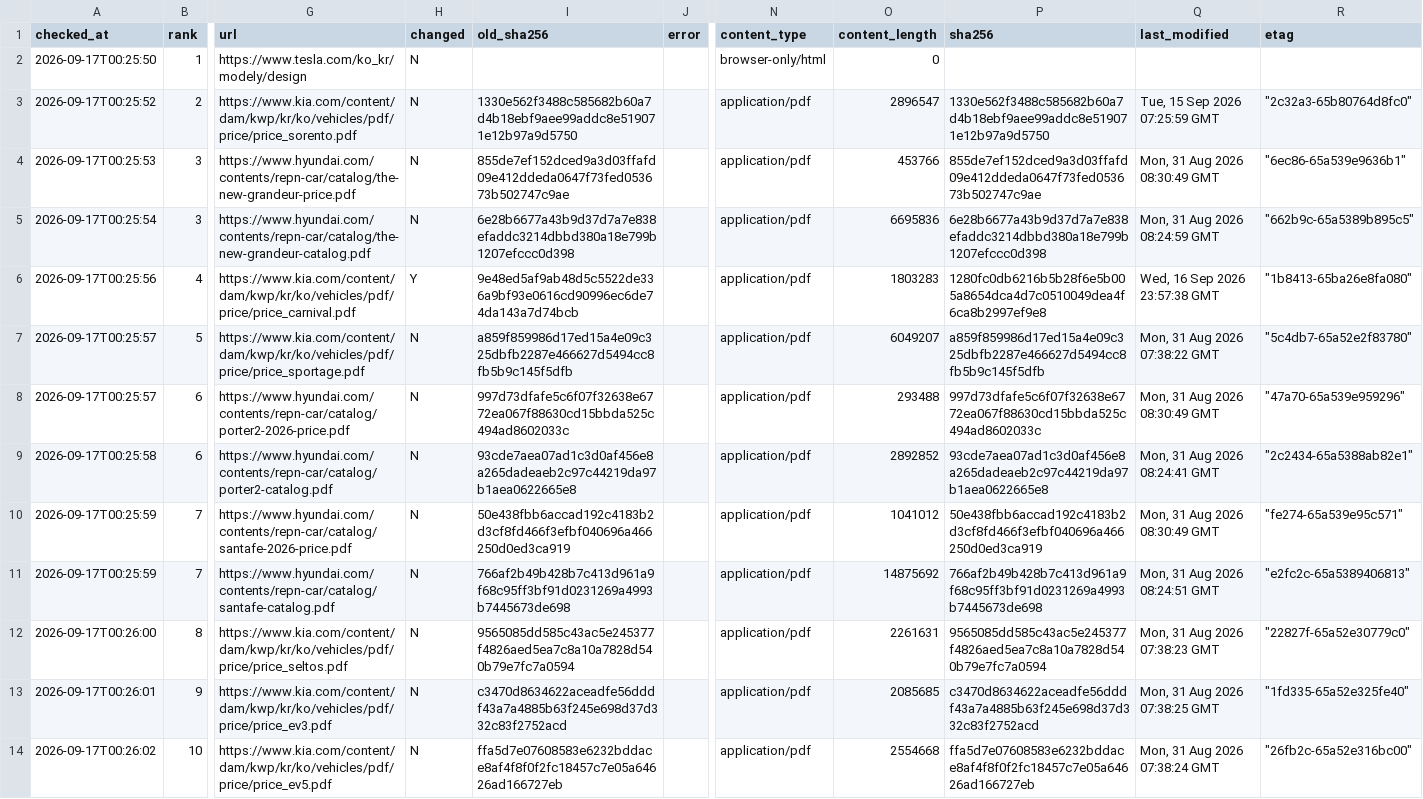
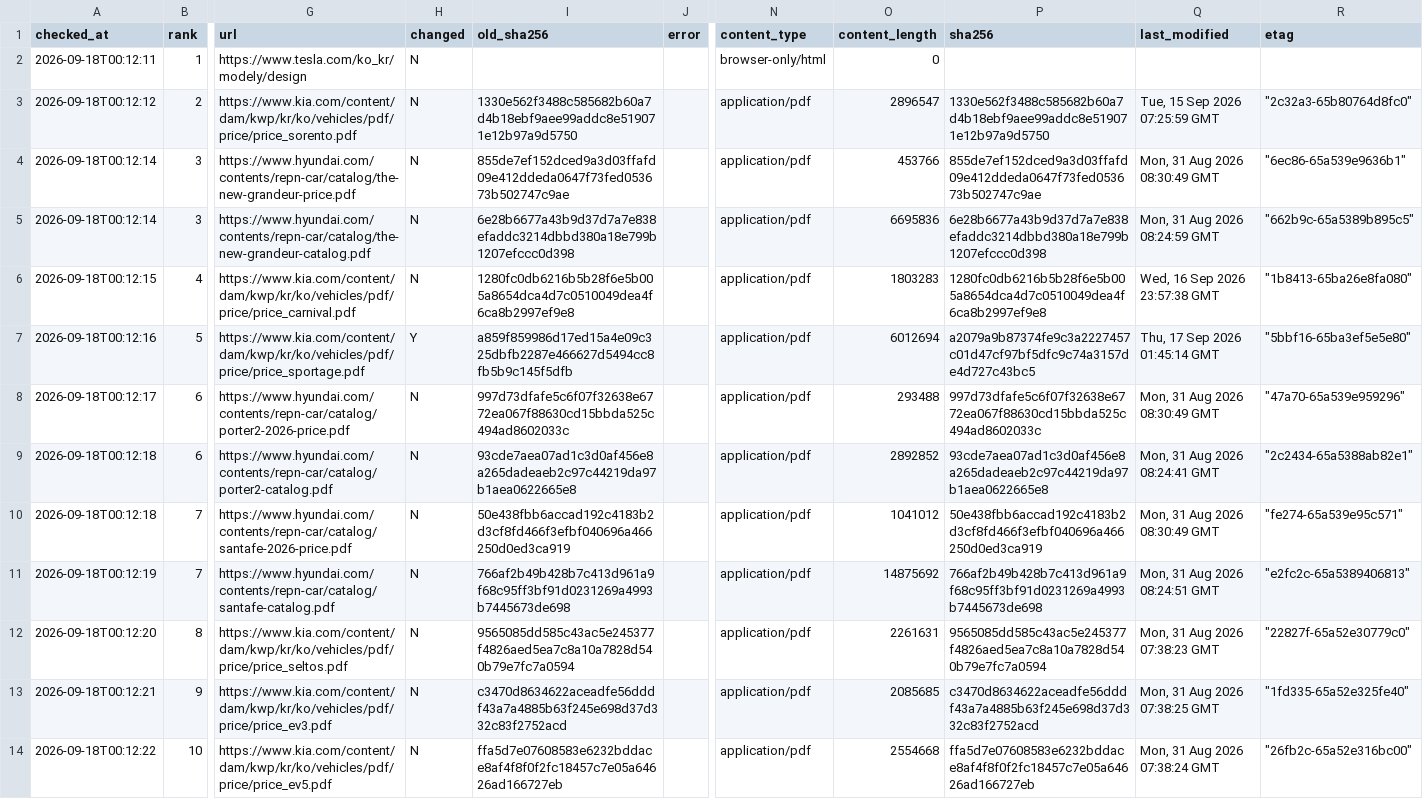
Before and after one commit to talgpro1-art/youngman-helper, a CSV file: data/link_status.csv, drawn as a sheet; only a part is shown, gaps mark what is left out; the diff covers the shown part only; the diff names each change by its address in the sheet, - before the commit and + after, or states it on an @@ line.

```diff
--- a/data/link_status.csv
+++ b/data/link_status.csv
-A2 (checked_at): 2026-09-17T00:25:50
+A2 (checked_at): 2026-09-18T00:12:11
-A3 (checked_at): 2026-09-17T00:25:52
+A3 (checked_at): 2026-09-18T00:12:12
-A4 (checked_at): 2026-09-17T00:25:53
+A4 (checked_at): 2026-09-18T00:12:14
-A5 (checked_at): 2026-09-17T00:25:54
+A5 (checked_at): 2026-09-18T00:12:14
-A6 (checked_at): 2026-09-17T00:25:56
+A6 (checked_at): 2026-09-18T00:12:15
-H6 (changed): Y
+H6 (changed): N
-I6 (old_sha256): 9e48ed5af9ab48d5c5522de336a9bf93e0616cd90996ec6de74da143a7d74bcb
+I6 (old_sha256): 1280fc0db6216b5b28f6e5b005a8654dca4d7c0510049dea4f6ca8b2997ef9e8
-A7 (checked_at): 2026-09-17T00:25:57
+A7 (checked_at): 2026-09-18T00:12:16
-H7 (changed): N
+H7 (changed): Y
-O7 (content_length): 6049207
+O7 (content_length): 6012694
-P7 (sha256): a859f859986d17ed15a4e09c325dbfb2287e466627d5494cc8fb5b9c145f5dfb
+P7 (sha256): a2079a9b87374fe9c3a2227457c01d47cf97bf5dfc9c74a3157de4d727c43bc5
-Q7 (last_modified): Mon, 31 Aug 2026 07:38:22 GMT
+Q7 (last_modified): Thu, 17 Sep 2026 01:45:14 GMT
-R7 (etag): "5c4db7-65a52e2f83780"
+R7 (etag): "5bbf16-65ba3ef5e5e80"
-A8 (checked_at): 2026-09-17T00:25:57
+A8 (checked_at): 2026-09-18T00:12:17
-A9 (checked_at): 2026-09-17T00:25:58
+A9 (checked_at): 2026-09-18T00:12:18
-A10 (checked_at): 2026-09-17T00:25:59
+A10 (checked_at): 2026-09-18T00:12:18
-A11 (checked_at): 2026-09-17T00:25:59
+A11 (checked_at): 2026-09-18T00:12:19
-A12 (checked_at): 2026-09-17T00:26:00
+A12 (checked_at): 2026-09-18T00:12:20
-A13 (checked_at): 2026-09-17T00:26:01
+A13 (checked_at): 2026-09-18T00:12:21
-A14 (checked_at): 2026-09-17T00:26:02
+A14 (checked_at): 2026-09-18T00:12:22
```
Also changed, not shown: 57 edited cells elsewhere in this file, 1 other file.
